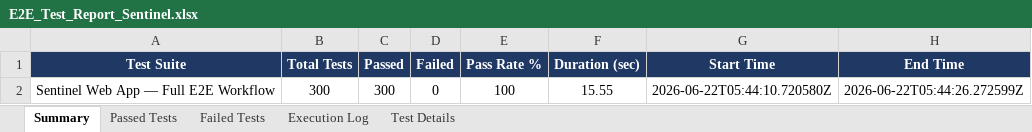
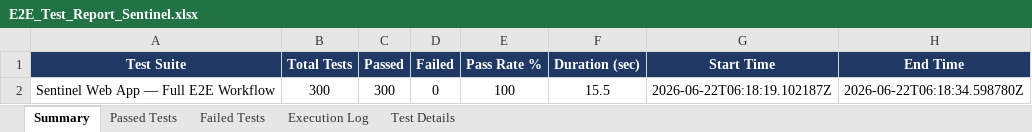
Before and after one commit to rishwanthkc/SENTINEL, an Excel workbook: sentinel-web/E2E_Test_Report_Sentinel.xlsx, sheet Summary, drawn as a sheet; values as stored, in another font and other column widths than the file's, no borders; the diff names each change by its address in the sheet, - before the commit and + after, or states it on an @@ line.

```diff
--- a/sentinel-web/E2E_Test_Report_Sentinel.xlsx (sheet Summary)
+++ b/sentinel-web/E2E_Test_Report_Sentinel.xlsx (sheet Summary)
-F2 (Duration (sec)): 15.55
+F2 (Duration (sec)): 15.5
-G2 (Start Time): 2026-06-22T05:44:10.720580Z
+G2 (Start Time): 2026-06-22T06:18:19.102187Z
-H2 (End Time): 2026-06-22T05:44:26.272599Z
+H2 (End Time): 2026-06-22T06:18:34.598780Z
```
Also changed, not shown: sheet Execution Log.
